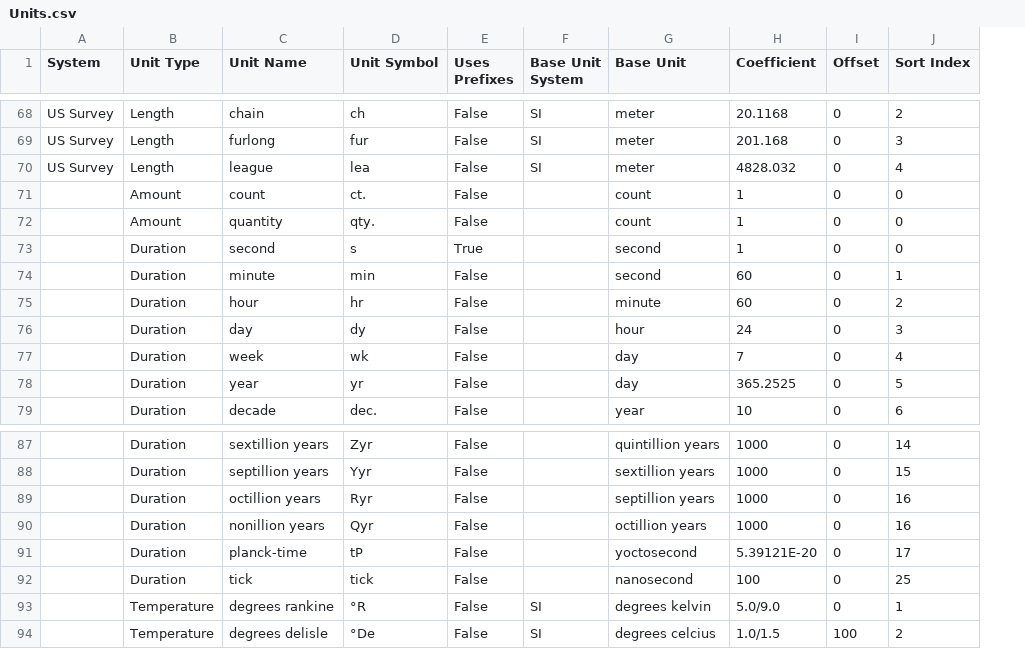
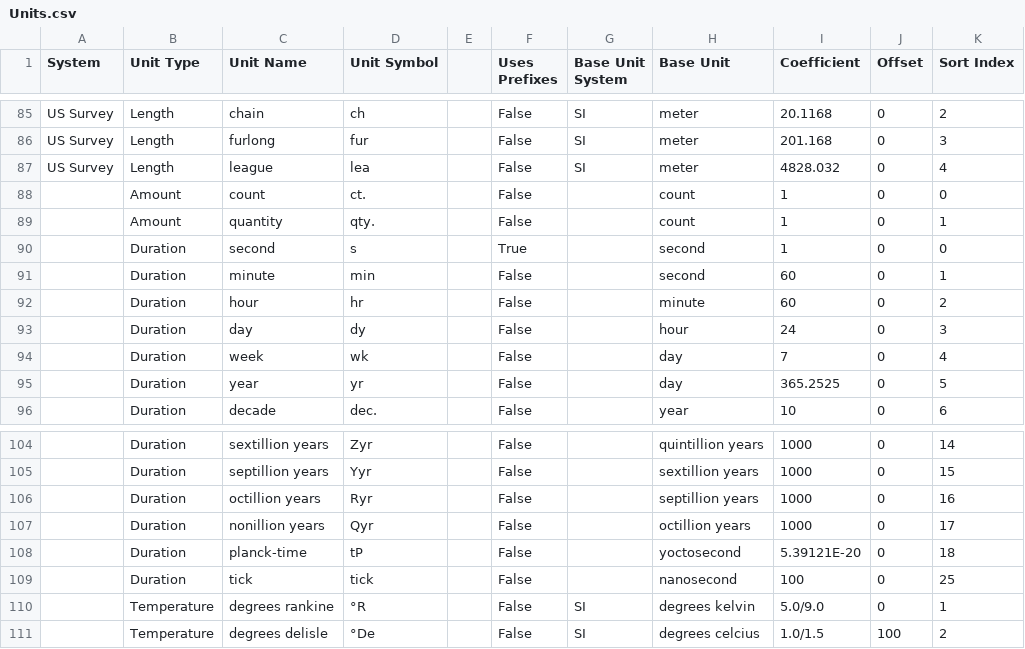
Before and after one commit to jason-c-daniels/Jcd.Units, a CSV file: UnitGen/Data/Units.csv, drawn as a sheet; only a part is shown, gaps mark what is left out; addresses are those after the commit; the diff covers the shown part only; the diff names each change by its address in the sheet, - before the commit and + after, or states it on an @@ line.

```diff
--- a/UnitGen/Data/Units.csv
+++ b/UnitGen/Data/Units.csv
+column E, empty
-K89 (Sort Index): 0
+K89 (Sort Index): 1
-K107 (Sort Index): 16
+K107 (Sort Index): 17
-K108 (Sort Index): 17
+K108 (Sort Index): 18
```
Also changed, not shown: 17 added rows elsewhere in this file, 26 other files.
